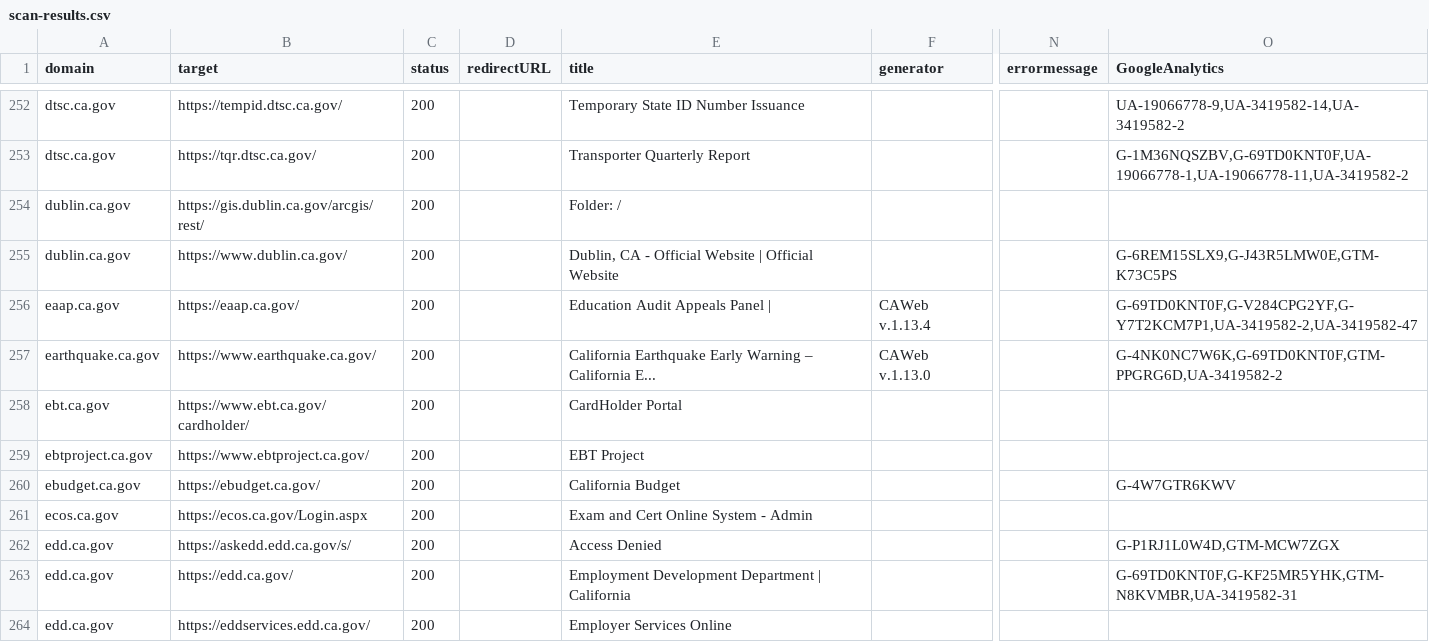
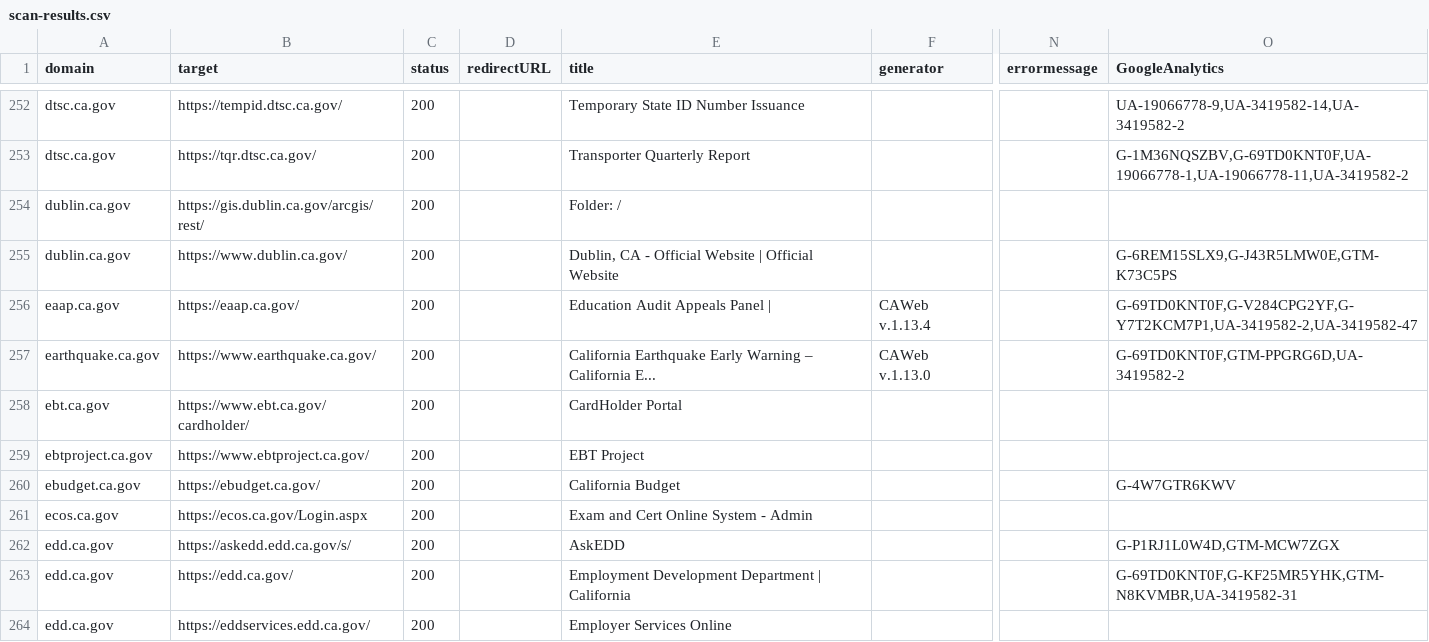
Before and after one commit to carterm/scan-url, a CSV file: publish/scan-results.csv, drawn as a sheet; only a part is shown, gaps mark what is left out; the diff covers the shown part only; the diff names each change by its address in the sheet, - before the commit and + after, or states it on an @@ line.

Commit message:
Analytics cleanup

```diff
--- a/publish/scan-results.csv
+++ b/publish/scan-results.csv
-O257 (GoogleAnalytics): G-4NK0NC7W6K,G-69TD0KNT0F,GTM-PPGRG6D,UA-3419582-2
+O257 (GoogleAnalytics): G-69TD0KNT0F,GTM-PPGRG6D,UA-3419582-2
-E262 (title): Access Denied
+E262 (title): AskEDD
```
Also changed, not shown: 55 edited cells elsewhere in this file.
